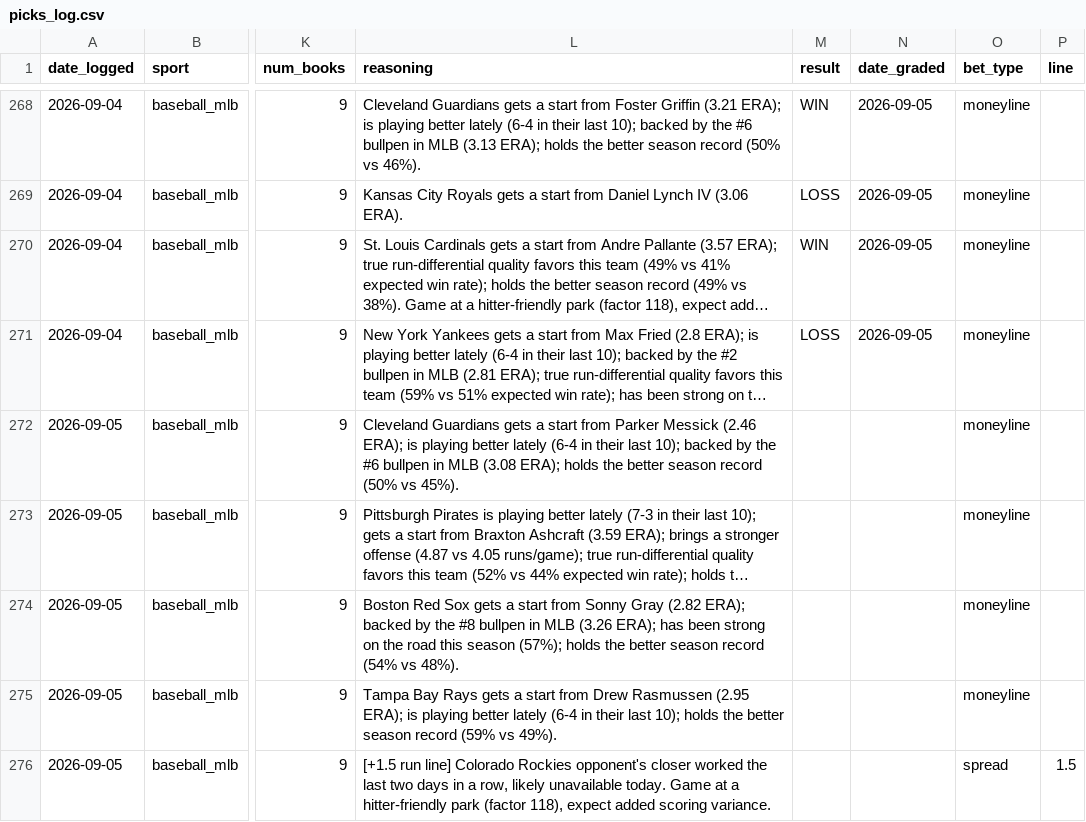
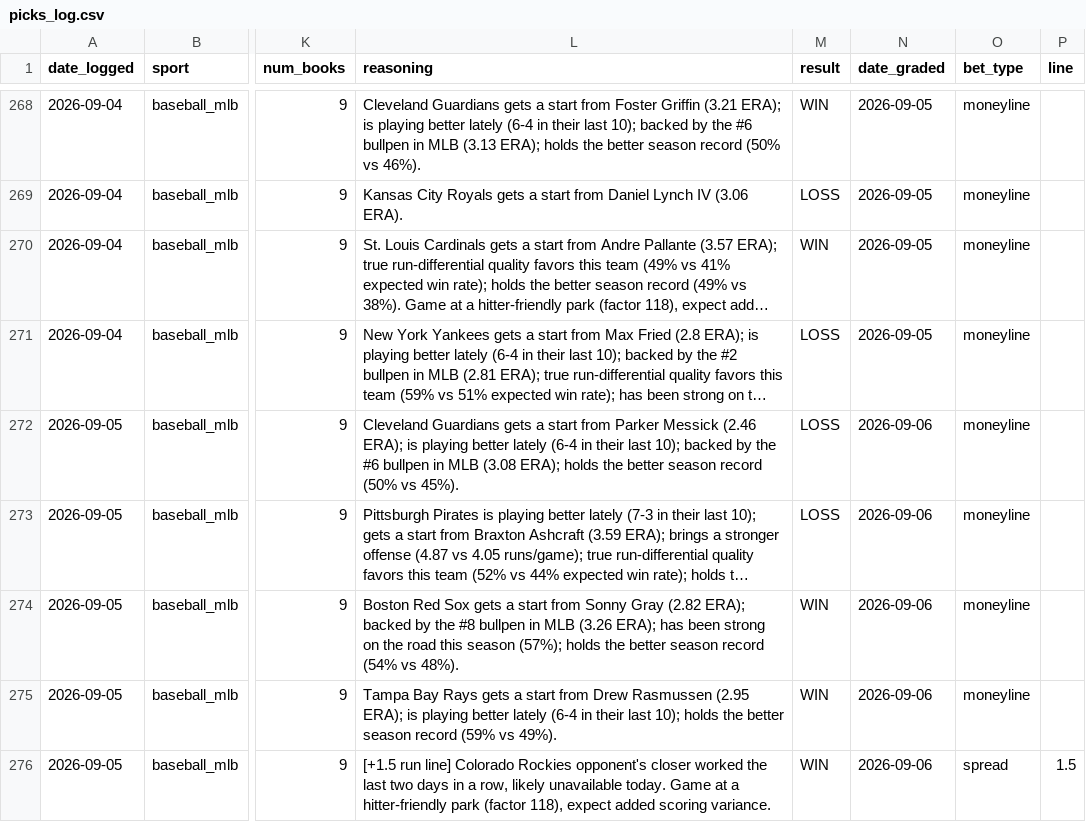
Before and after one commit to alev-12/betting-bot-showcase, a CSV file: picks_log.csv, drawn as a sheet; only a part is shown, gaps mark what is left out; long unchanged cells end in …; the diff names each change by its address in the sheet, - before the commit and + after, or states it on an @@ line.

```diff
--- a/picks_log.csv
+++ b/picks_log.csv
-M272:M273 (result): (empty)
+M272:M273 (result): LOSS
-N272:N276 (date_graded): (empty)
+N272:N276 (date_graded): 2026-09-06
-M274:M276 (result): (empty)
+M274:M276 (result): WIN
```
